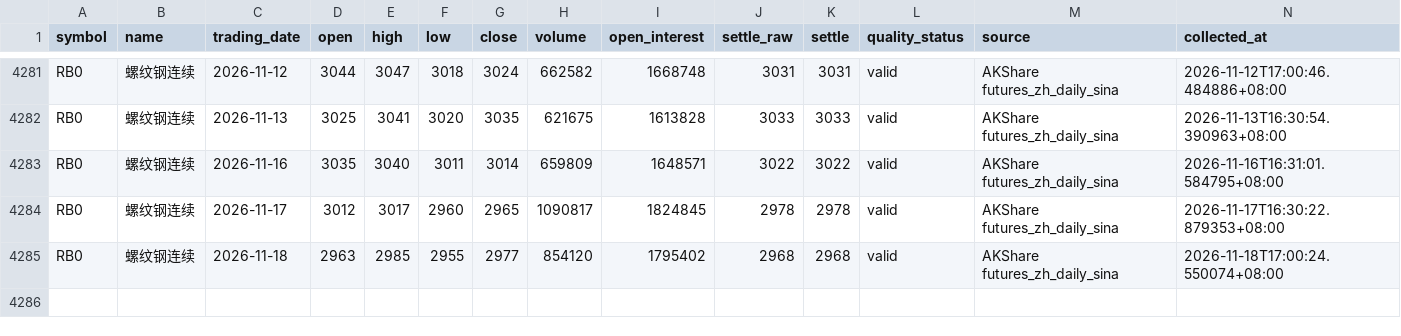
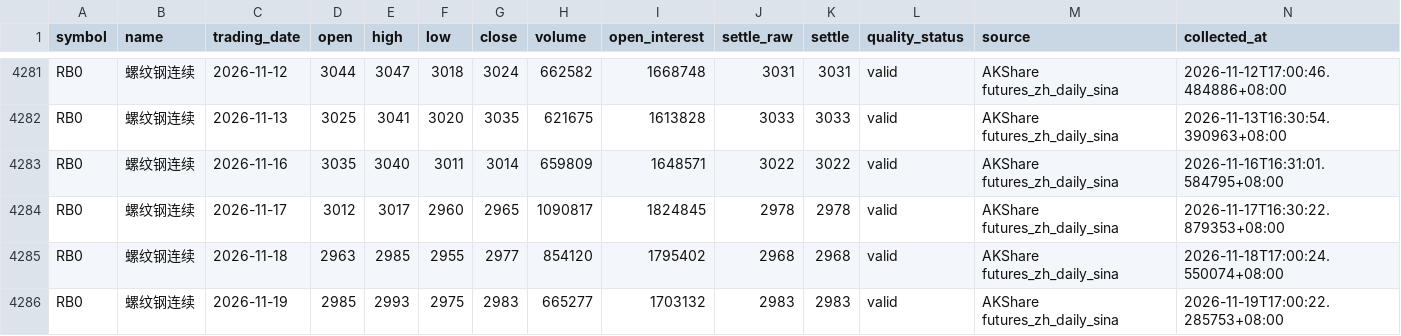
Before and after one commit to luckyjohnlucky/akshare-futures-data, a CSV file: output/RB0_daily_bars.csv, drawn as a sheet; only a part is shown, gaps mark what is left out.

```diff
--- a/output/RB0_daily_bars.csv
+++ b/output/RB0_daily_bars.csv
@@ -4285 +4285,2 @@ RB0,螺纹钢连续,2026-11-17,3012,3017,2960,2965,1090817,1824845,2978,2978,val
 RB0,螺纹钢连续,2026-11-18,2963,2985,2955,2977,854120,1795402,2968,2968,valid,AKShare futures_zh_daily_sina,2026-11-18T17:00:24.550074+08:00
+RB0,螺纹钢连续,2026-11-19,2985,2993,2975,2983,665277,1703132,2983,2983,valid,AKShare futures_zh_daily_sina,2026-11-19T17:00:22.285753+08:00
```
Also changed, not shown: output/L0_daily_bars.csv, output/MA0_daily_bars.csv, 3 other files.
